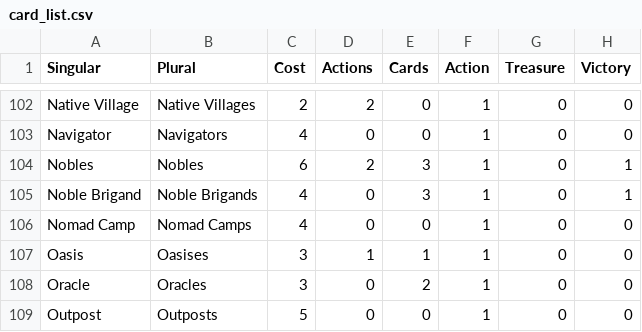
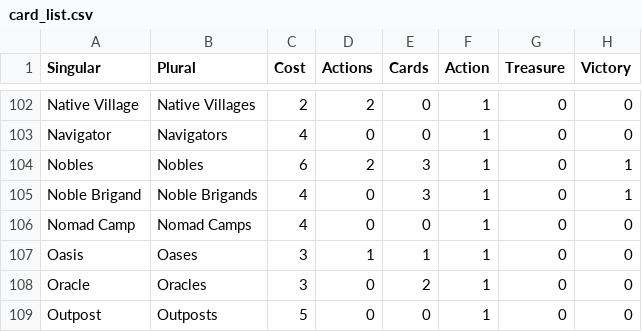
Before and after one commit to rrenaud/dominionstats, a CSV file: card_info/card_list.csv, drawn as a sheet; only a part is shown, gaps mark what is left out; the diff names each change by its address in the sheet, - before the commit and + after, or states it on an @@ line.

Commit message:
Fix plural for "Oasis"

```diff
--- a/card_info/card_list.csv
+++ b/card_info/card_list.csv
-B107 (Plural): Oasises
+B107 (Plural): Oases
```
